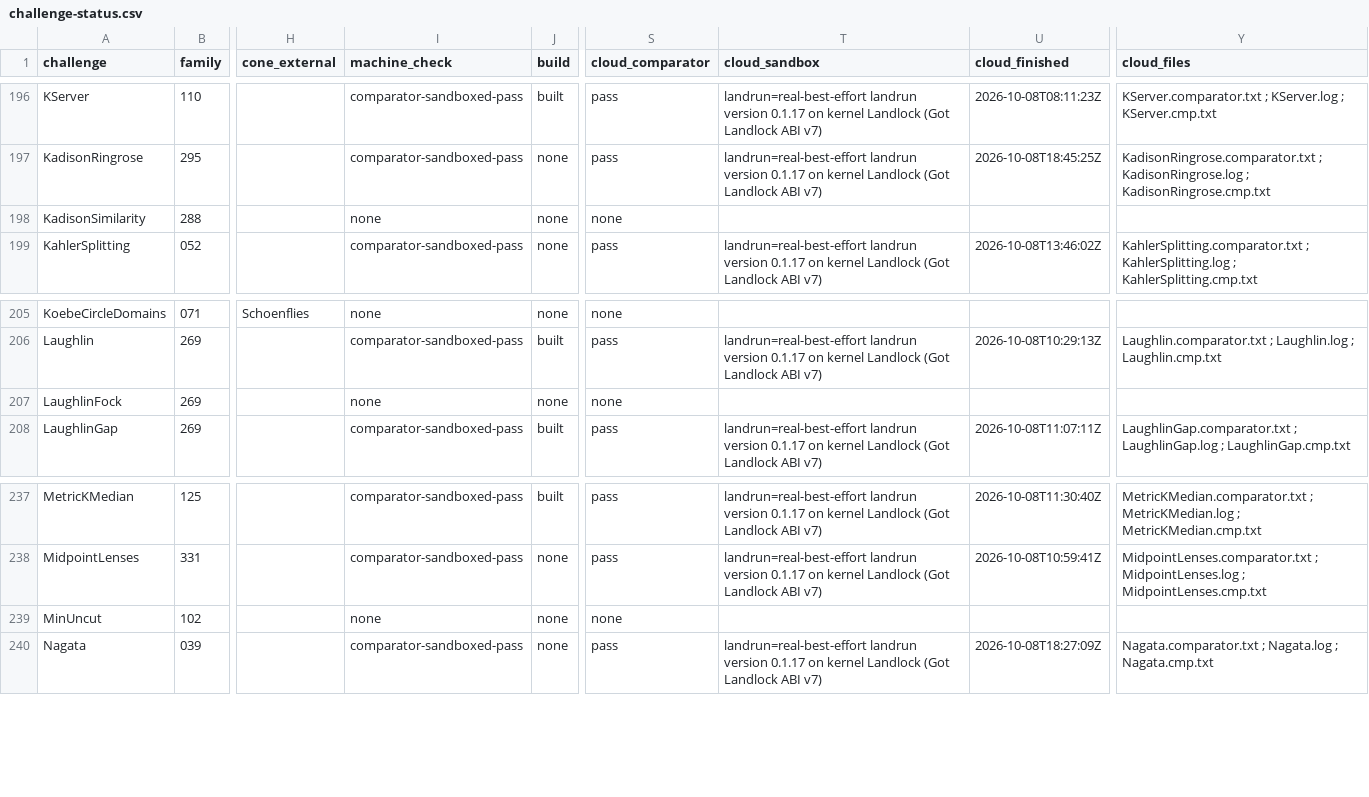
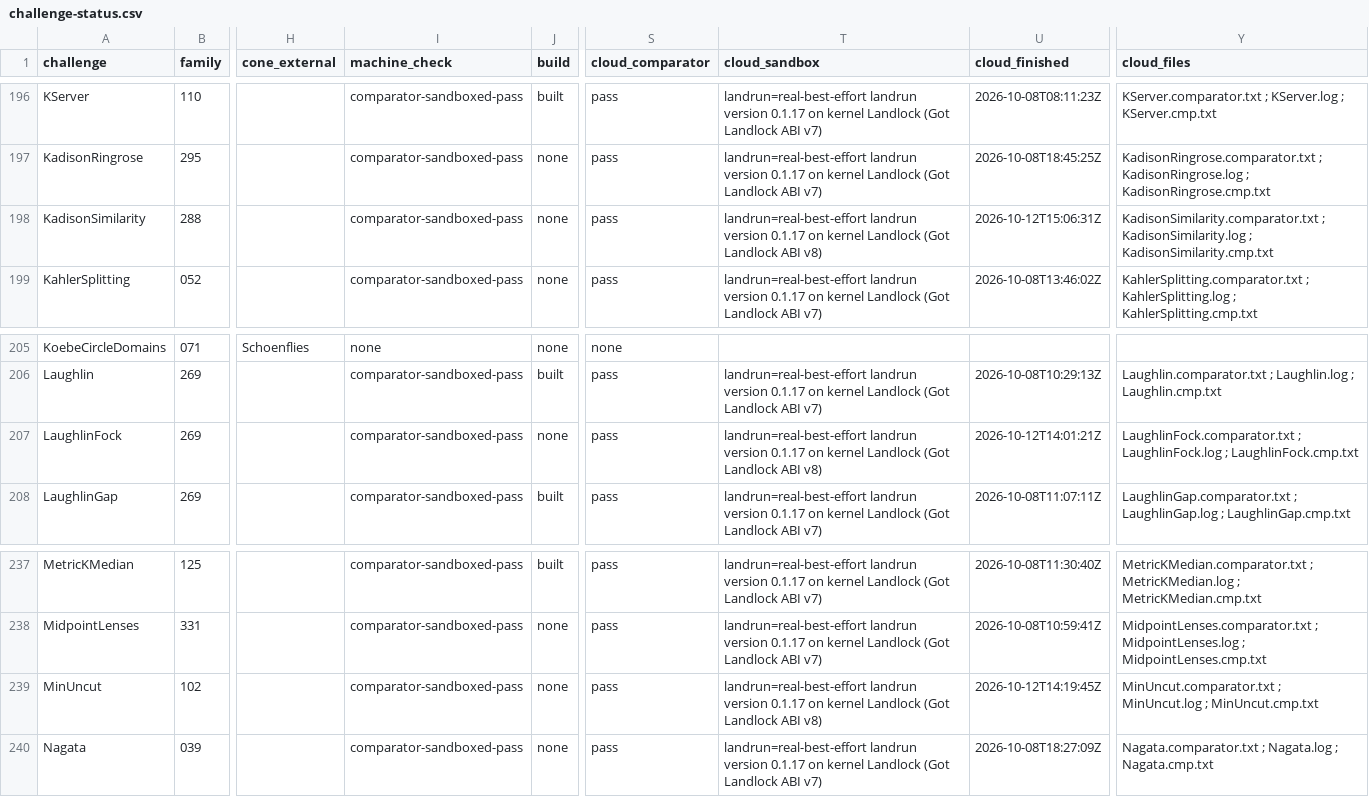
Before and after one commit to mathvet/mathvet, a CSV file: reviews/openai-math/challenge-status.csv, drawn as a sheet; only a part is shown, gaps mark what is left out; the diff names each change by its address in the sheet, - before the commit and + after, or states it on an @@ line.

```diff
--- a/reviews/openai-math/challenge-status.csv
+++ b/reviews/openai-math/challenge-status.csv
-I198 (machine_check): none
+I198 (machine_check): comparator-sandboxed-pass
-S198 (cloud_comparator): none
+S198 (cloud_comparator): pass
-T198 (cloud_sandbox): (empty)
+T198 (cloud_sandbox): landrun=real-best-effort landrun version 0.1.17 on kernel Landlock (Got Landlock ABI v8)
-U198 (cloud_finished): (empty)
+U198 (cloud_finished): 2026-10-12T15:06:31Z
-Y198 (cloud_files): (empty)
+Y198 (cloud_files): KadisonSimilarity.comparator.txt ; KadisonSimilarity.log ; KadisonSimilarity.cmp.txt
-I207 (machine_check): none
+I207 (machine_check): comparator-sandboxed-pass
-S207 (cloud_comparator): none
+S207 (cloud_comparator): pass
-T207 (cloud_sandbox): (empty)
+T207 (cloud_sandbox): landrun=real-best-effort landrun version 0.1.17 on kernel Landlock (Got Landlock ABI v8)
-U207 (cloud_finished): (empty)
+U207 (cloud_finished): 2026-10-12T14:01:21Z
-Y207 (cloud_files): (empty)
+Y207 (cloud_files): LaughlinFock.comparator.txt ; LaughlinFock.log ; LaughlinFock.cmp.txt
-I239 (machine_check): none
+I239 (machine_check): comparator-sandboxed-pass
-S239 (cloud_comparator): none
+S239 (cloud_comparator): pass
-T239 (cloud_sandbox): (empty)
+T239 (cloud_sandbox): landrun=real-best-effort landrun version 0.1.17 on kernel Landlock (Got Landlock ABI v8)
-U239 (cloud_finished): (empty)
+U239 (cloud_finished): 2026-10-12T14:19:45Z
-Y239 (cloud_files): (empty)
+Y239 (cloud_files): MinUncut.comparator.txt ; MinUncut.log ; MinUncut.cmp.txt
```
Also changed, not shown: 31 other files.
